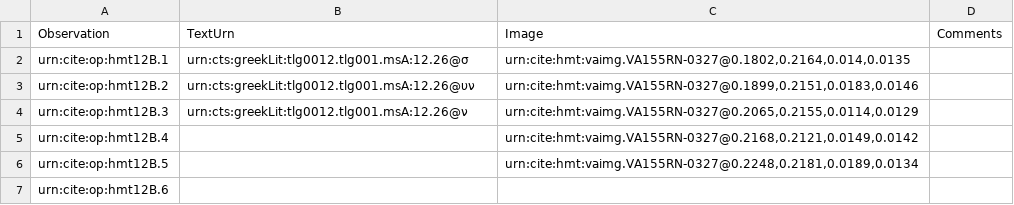
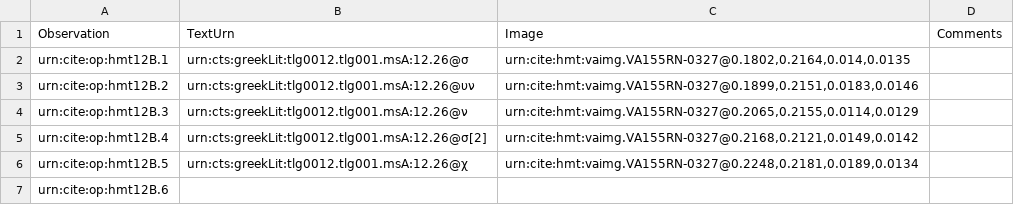
Before and after one commit to HMT-seminar-2014/hmt-12B, a CSV file: collections/paleography.csv, drawn as a sheet.

Commit message:
Update paleography.csv

```diff
--- a/collections/paleography.csv
+++ b/collections/paleography.csv
@@ -4,4 +4,4 @@ urn:cite:op:hmt12B.2,"urn:cts:greekLit:tlg0012.tlg001.msA:12.26@υν","urn:cite:
 urn:cite:op:hmt12B.3,"urn:cts:greekLit:tlg0012.tlg001.msA:12.26@ν","urn:cite:hmt:vaimg.VA155RN-0327@0.2065,0.2155,0.0114,0.0129",
-urn:cite:op:hmt12B.4,,"urn:cite:hmt:vaimg.VA155RN-0327@0.2168,0.2121,0.0149,0.0142",
-urn:cite:op:hmt12B.5,,"urn:cite:hmt:vaimg.VA155RN-0327@0.2248,0.2181,0.0189,0.0134",
+urn:cite:op:hmt12B.4,"urn:cts:greekLit:tlg0012.tlg001.msA:12.26@σ[2]","urn:cite:hmt:vaimg.VA155RN-0327@0.2168,0.2121,0.0149,0.0142",
+urn:cite:op:hmt12B.5,"urn:cts:greekLit:tlg0012.tlg001.msA:12.26@χ","urn:cite:hmt:vaimg.VA155RN-0327@0.2248,0.2181,0.0189,0.0134",
 urn:cite:op:hmt12B.6,,,
```
